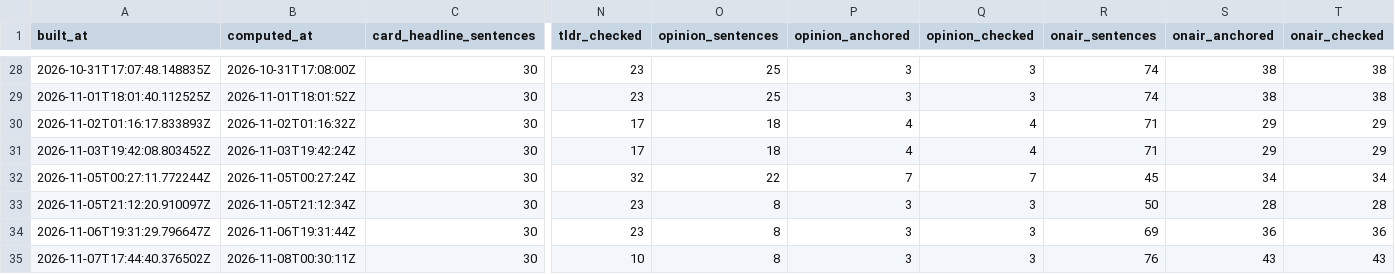
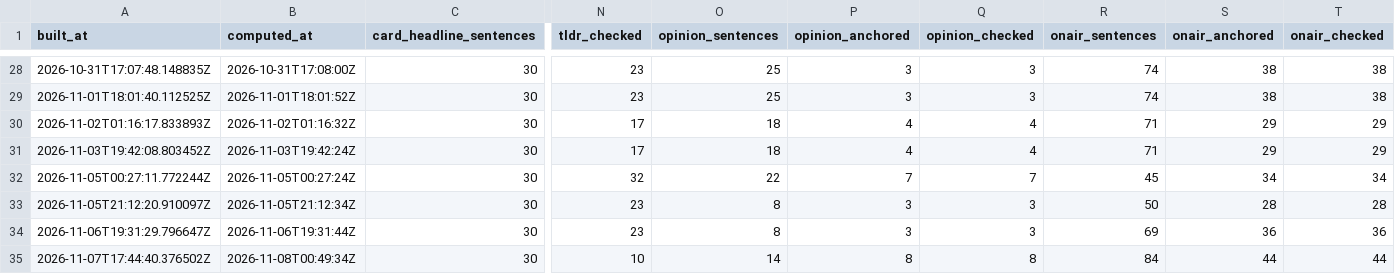
Before and after one commit to aacrit/void--news, a CSV file: docs/data/rigor-series.csv, drawn as a sheet; only a part is shown, gaps mark what is left out; the diff names each change by its address in the sheet, - before the commit and + after, or states it on an @@ line.

```diff
--- a/docs/data/rigor-series.csv
+++ b/docs/data/rigor-series.csv
-B35 (computed_at): 2026-11-08T00:30:11Z
+B35 (computed_at): 2026-11-08T00:49:34Z
-O35 (opinion_sentences): 8
+O35 (opinion_sentences): 14
-P35 (opinion_anchored): 3
+P35 (opinion_anchored): 8
-Q35 (opinion_checked): 3
+Q35 (opinion_checked): 8
-R35 (onair_sentences): 76
+R35 (onair_sentences): 84
-S35 (onair_anchored): 43
+S35 (onair_anchored): 44
-T35 (onair_checked): 43
+T35 (onair_checked): 44
```
Also changed, not shown: 14 other files.
